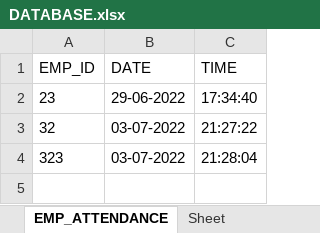
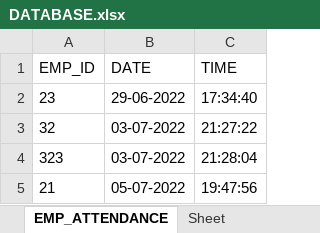
Before and after one commit to Chetan-Chinchulkar/Office-Management-System, an Excel workbook: DATABASE.xlsx, sheet EMP_ATTENDANCE, drawn as a sheet; values as stored, in another font and other column widths than the file's, no borders; the diff names each change by its address in the sheet, - before the commit and + after, or states it on an @@ line.

```diff
--- a/DATABASE.xlsx (sheet EMP_ATTENDANCE)
+++ b/DATABASE.xlsx (sheet EMP_ATTENDANCE)
+row 5: 21 | 05-07-2022 | 19:47:56
```
Also changed, not shown: 1 other file.
